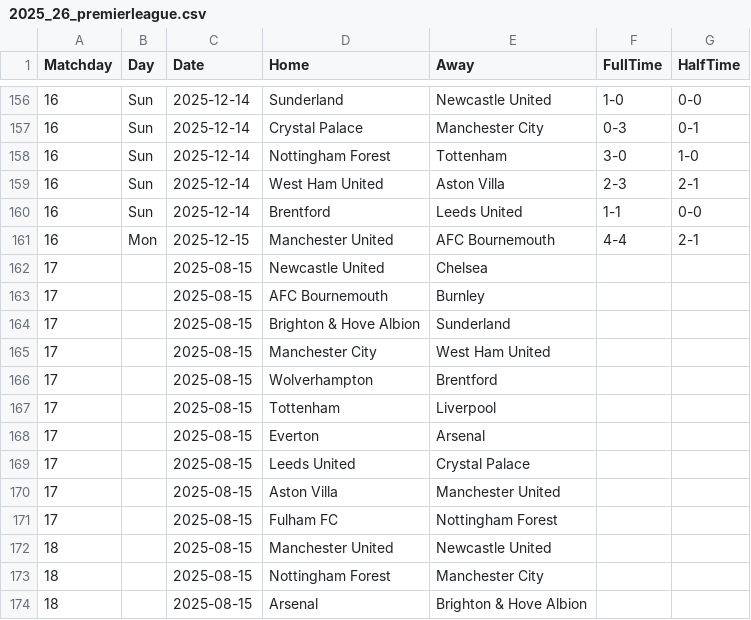
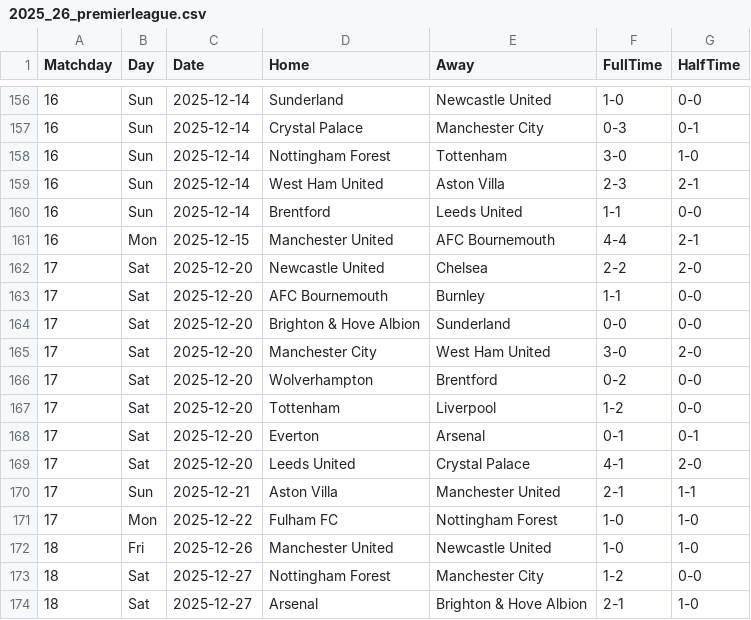
Before and after one commit to joaopssa/BISS, a CSV file: Backend/data/matches/premier-league/2025_26_premierleague.csv, drawn as a sheet; only a part is shown, gaps mark what is left out; the diff covers the shown part only.

```diff
--- a/Backend/data/matches/premier-league/2025_26_premierleague.csv
+++ b/Backend/data/matches/premier-league/2025_26_premierleague.csv
@@ -161,14 +161,14 @@ Matchday,Day,Date,Home,Away,FullTime,HalfTime
 16,Mon,2025-12-15,Manchester United,AFC Bournemouth,4-4,2-1
-17,,2025-08-15,Newcastle United,Chelsea,,
-17,,2025-08-15,AFC Bournemouth,Burnley,,
-17,,2025-08-15,Brighton & Hove Albion,Sunderland,,
-17,,2025-08-15,Manchester City,West Ham United,,
-17,,2025-08-15,Wolverhampton,Brentford,,
-17,,2025-08-15,Tottenham,Liverpool,,
-17,,2025-08-15,Everton,Arsenal,,
-17,,2025-08-15,Leeds United,Crystal Palace,,
-17,,2025-08-15,Aston Villa,Manchester United,,
-17,,2025-08-15,Fulham FC,Nottingham Forest,,
-18,,2025-08-15,Manchester United,Newcastle United,,
-18,,2025-08-15,Nottingham Forest,Manchester City,,
-18,,2025-08-15,Arsenal,Brighton & Hove Albion,,
+17,Sat,2025-12-20,Newcastle United,Chelsea,2-2,2-0
+17,Sat,2025-12-20,AFC Bournemouth,Burnley,1-1,0-0
+17,Sat,2025-12-20,Brighton & Hove Albion,Sunderland,0-0,0-0
+17,Sat,2025-12-20,Manchester City,West Ham United,3-0,2-0
+17,Sat,2025-12-20,Wolverhampton,Brentford,0-2,0-0
+17,Sat,2025-12-20,Tottenham,Liverpool,1-2,0-0
+17,Sat,2025-12-20,Everton,Arsenal,0-1,0-1
+17,Sat,2025-12-20,Leeds United,Crystal Palace,4-1,2-0
+17,Sun,2025-12-21,Aston Villa,Manchester United,2-1,1-1
+17,Mon,2025-12-22,Fulham FC,Nottingham Forest,1-0,1-0
+18,Fri,2025-12-26,Manchester United,Newcastle United,1-0,1-0
+18,Sat,2025-12-27,Nottingham Forest,Manchester City,1-2,0-0
+18,Sat,2025-12-27,Arsenal,Brighton & Hove Albion,2-1,1-0
```
Also changed, not shown: 28 edited cells elsewhere in this file, Backend/data/matches/bundesliga/2025_26_bundesliga.csv, Backend/data/matches/laliga/laliga_2025_26.csv, 3 other files.
